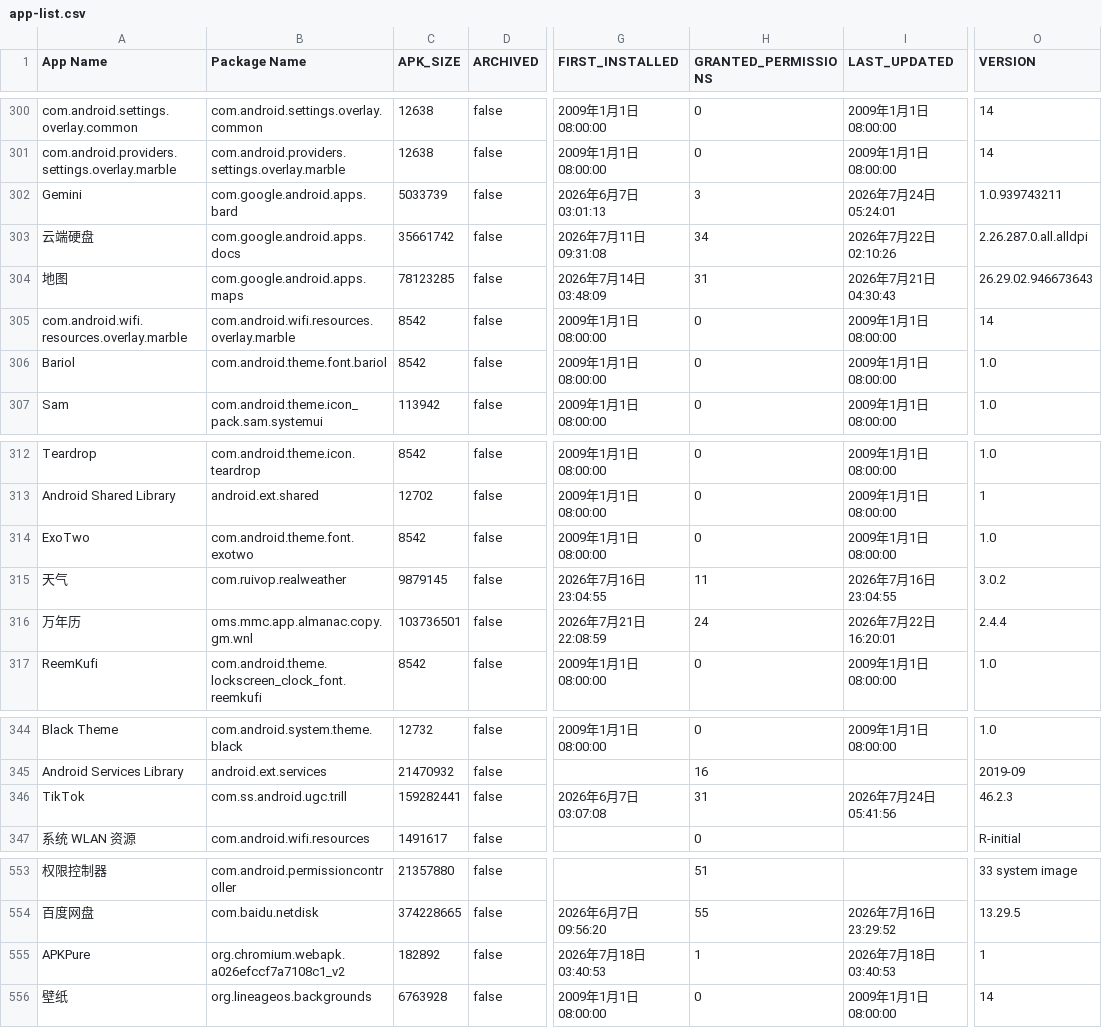
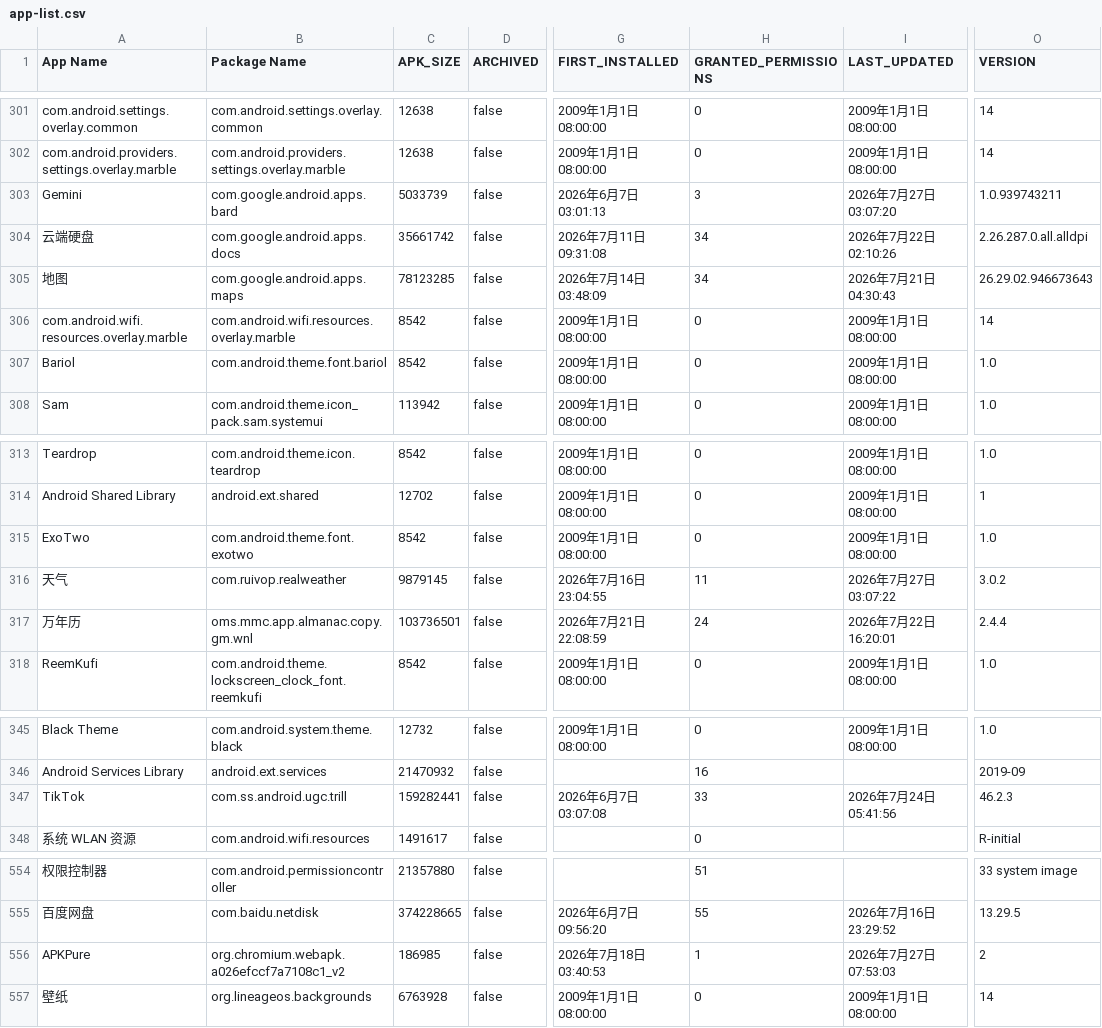
Before and after one commit to liuxiaotao86/ClashMetaForAndroid, a CSV file: app-list.csv, drawn as a sheet; only a part is shown, gaps mark what is left out; addresses are those after the commit; the diff covers the shown part only; the diff names each change by its address in the sheet, - before the commit and + after, or states it on an @@ line.

```diff
--- a/app-list.csv
+++ b/app-list.csv
-I303 (LAST_UPDATED): 2026年7月24日 05:24:01
+I303 (LAST_UPDATED): 2026年7月27日 03:07:20
-H305 (GRANTED_PERMISSIONS): 31
+H305 (GRANTED_PERMISSIONS): 34
-I316 (LAST_UPDATED): 2026年7月16日 23:04:55
+I316 (LAST_UPDATED): 2026年7月27日 03:07:22
-H347 (GRANTED_PERMISSIONS): 31
+H347 (GRANTED_PERMISSIONS): 33
-C556 (APK_SIZE): 182892
+C556 (APK_SIZE): 186985
-I556 (LAST_UPDATED): 2026年7月18日 03:40:53
+I556 (LAST_UPDATED): 2026年7月27日 07:53:03
-O556 (VERSION): 1
+O556 (VERSION): 2
```
Also changed, not shown: 3 added rows, 2 removed rows and 23 edited cells elsewhere in this file.
